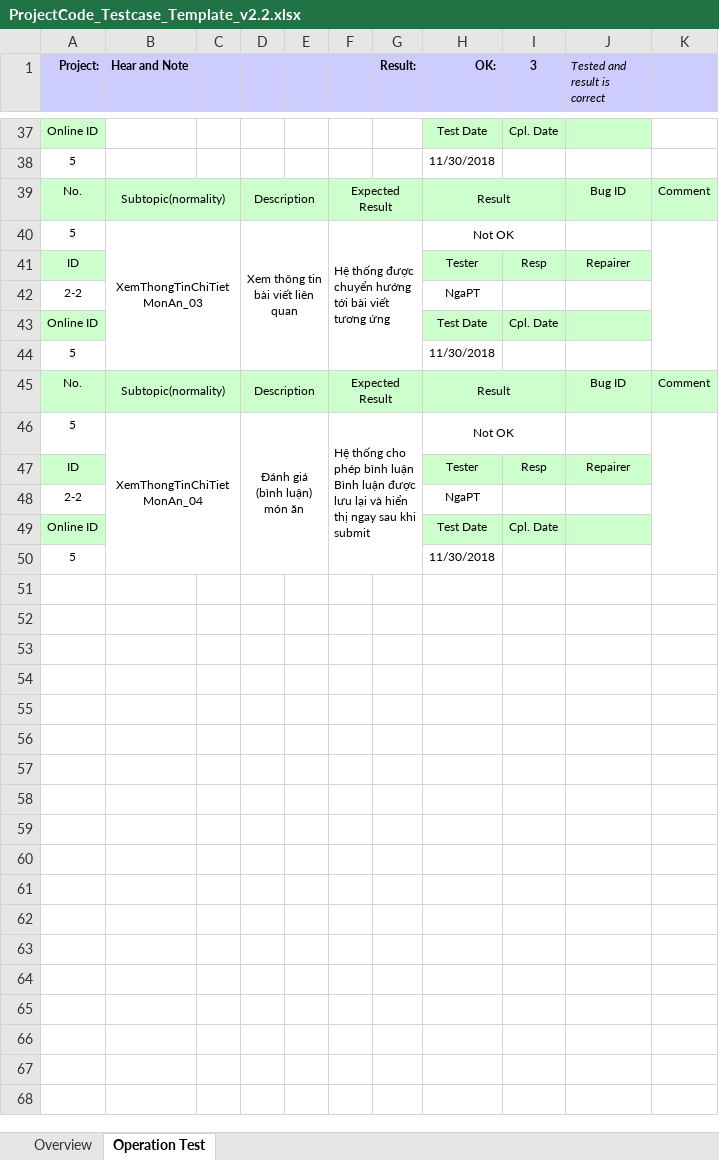
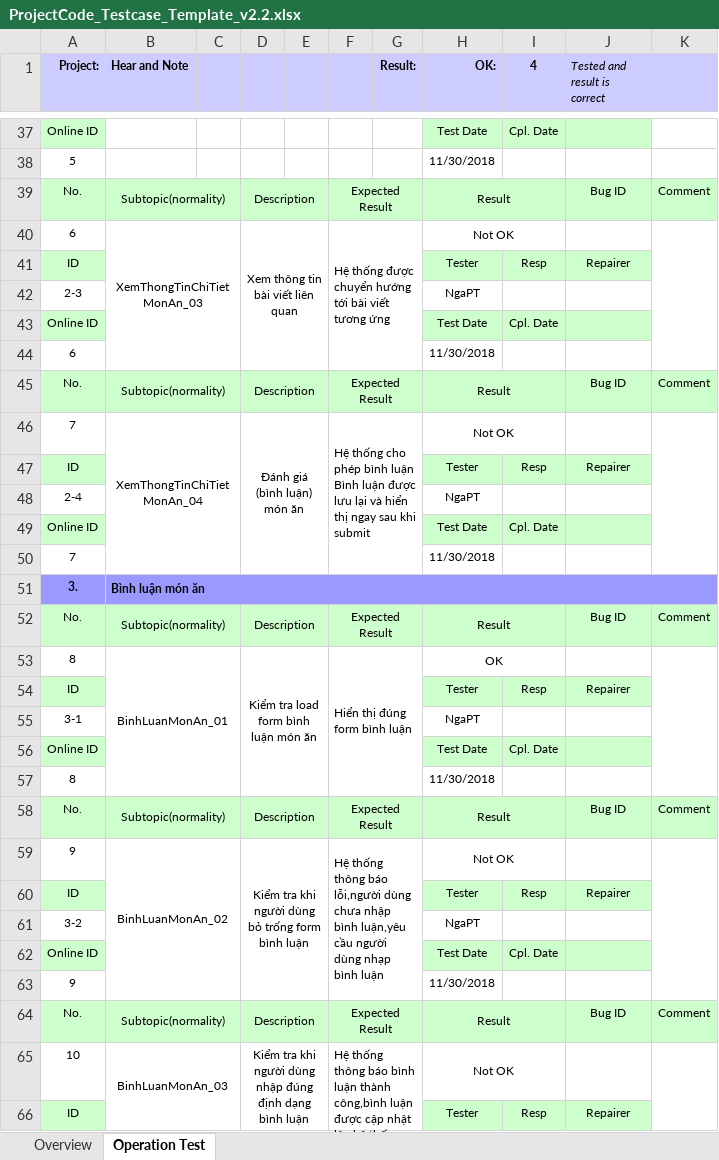
Before and after one commit to Hoanvn1734/IT4240-20181, an Excel workbook: Btl/ProjectCode_Testcase_Template_v2.2.xlsx, sheet Operation Test, drawn as a sheet; only a part is shown, gaps mark what is left out; values as stored, in another font and other column widths than the file's, no borders; conditional formats not drawn; the diff covers the shown part only; the diff names each change by its address in the sheet, - before the commit and + after, or states it on an @@ line.

Commit message:
Add binhluanmonan test case

```diff
--- a/Btl/ProjectCode_Testcase_Template_v2.2.xlsx (sheet Operation Test)
+++ b/Btl/ProjectCode_Testcase_Template_v2.2.xlsx (sheet Operation Test)
-I1: 3
+I1: 4
-A40 (Project:): 5
+A40 (Project:): 6
-A42 (Project:): 2-2
+A42 (Project:): 2-3
-A44 (Project:): 5
+A44 (Project:): 6
-A46 (Project:): 5
+A46 (Project:): 7
-A48 (Project:): 2-2
+A48 (Project:): 2-4
-A50 (Project:): 5
+A50 (Project:): 7
+row 51: 3. | Bình luận món ăn
+row 52: No. | Subtopic(normality) |  | Description |  | Expected Result |  | Result |  | Bug ID | Comment
+row 53: 8 | BinhLuanMonAn_01 |  | Kiểm tra load form bình luận món ăn |  | Hiển thị đúng form bình luận |  | OK
+row 54: ID |  |  |  |  |  |  | Tester | Resp | Repairer
+row 55: 3-1 |  |  |  |  |  |  | NgaPT
+row 56: Online ID |  |  |  |  |  |  | Test Date | Cpl. Date
+row 57: 8 |  |  |  |  |  |  | 11/30/2018
+row 58: No. | Subtopic(normality) |  | Description |  | Expected Result |  | Result |  | Bug ID | Comment
+row 59: 9 | BinhLuanMonAn_02 |  | Kiểm tra khi người dùng bỏ trống form bình luận |  | Hệ thống thông báo lỗi,người dùng chưa nhập bình luận,yêu cầu người dùng nhạp bình luận |  | Not OK
+row 60: ID |  |  |  |  |  |  | Tester | Resp | Repairer
+row 61: 3-2 |  |  |  |  |  |  | NgaPT
+row 62: Online ID |  |  |  |  |  |  | Test Date | Cpl. Date
+row 63: 9 |  |  |  |  |  |  | 11/30/2018
+row 64: No. | Subtopic(normality) |  | Description |  | Expected Result |  | Result |  | Bug ID | Comment
+row 65: 10 | BinhLuanMonAn_03 |  | Kiểm tra khi người dùng nhập đúng định dạng bình luận |  | Hệ thống thông báo bình luận thành công,bình luận được cập nhật lên hệ thống |  | Not OK
+row 66: ID |  |  |  |  |  |  | Tester | Resp | Repairer
```
Also changed, not shown: 3 added rows and 2 edited cells elsewhere in this sheet, formulas that keep their value, charts or pictures.
